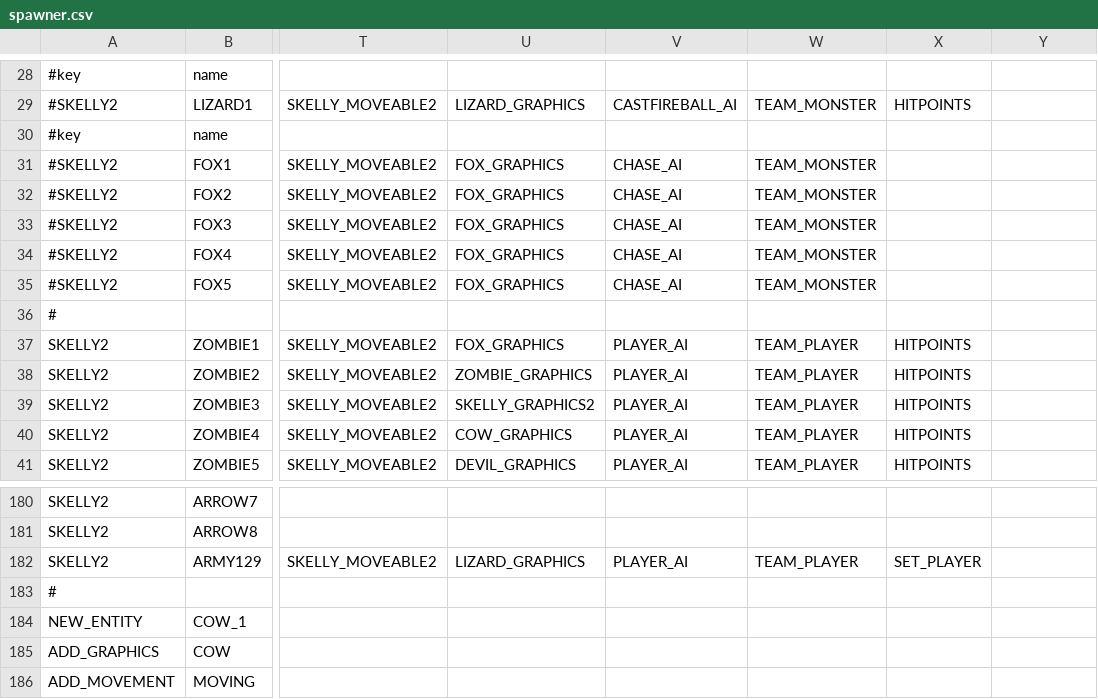
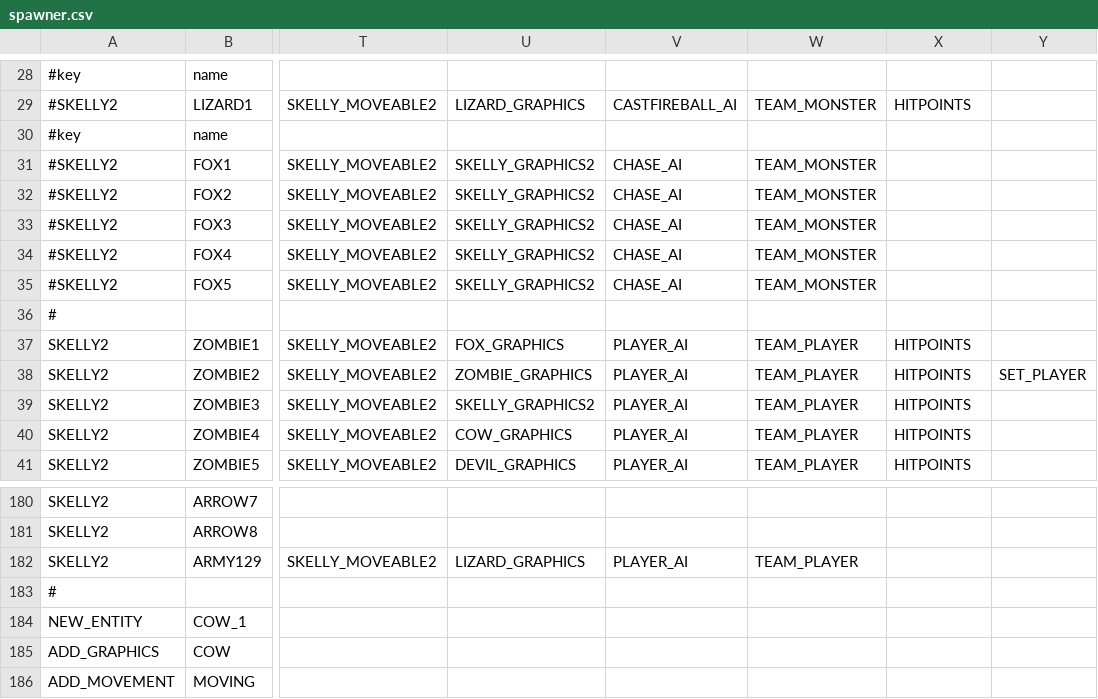
Before and after one commit to BostonBrooks/Spaghetti_Graveyard_Zero_2026, a CSV file: games/game0/maps/systems_test/entity_spawner/spawner.csv, drawn as a sheet; only a part is shown, gaps mark what is left out; the diff names each change by its address in the sheet, - before the commit and + after, or states it on an @@ line.

```diff
--- a/games/game0/maps/systems_test/entity_spawner/spawner.csv
+++ b/games/game0/maps/systems_test/entity_spawner/spawner.csv
-U31:U35: FOX_GRAPHICS
+U31:U35: SKELLY_GRAPHICS2
-Y38: (empty)
+Y38: SET_PLAYER
-X182: SET_PLAYER
+X182: (empty)
```
Also changed, not shown: 9 other files.
